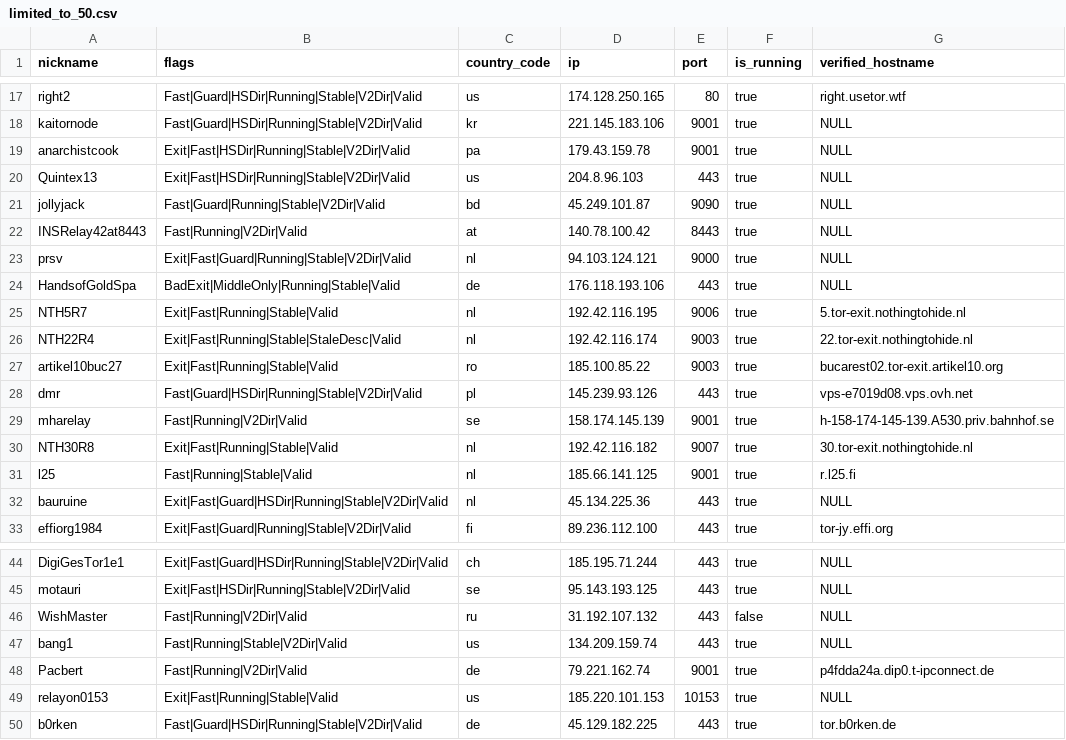
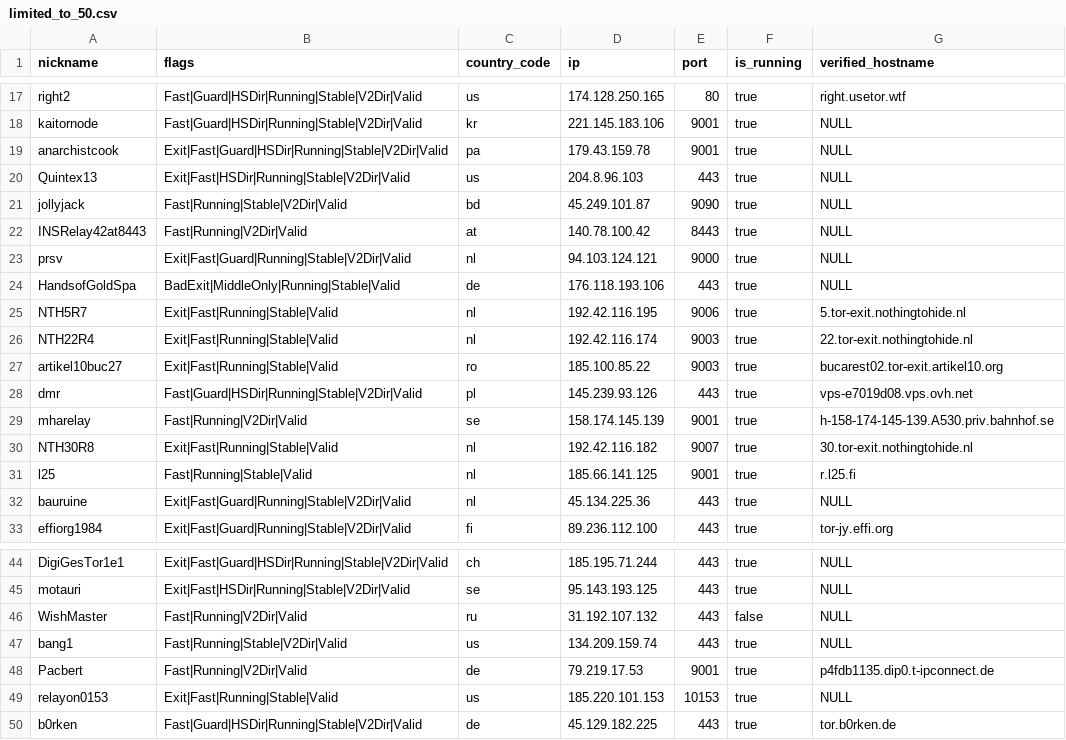
Before and after one commit to t-pol/123-test-abort, a CSV file: limited_to_50.csv, drawn as a sheet; only a part is shown, gaps mark what is left out.

```diff
--- a/limited_to_50.csv
+++ b/limited_to_50.csv
@@ -18,5 +18,5 @@
 "kaitornode","Fast|Guard|HSDir|Running|Stable|V2Dir|Valid","kr","221.145.183.106","9001",true,"NULL"
-"anarchistcook","Exit|Fast|HSDir|Running|Stable|V2Dir|Valid","pa","179.43.159.78","9001",true,"NULL"
+"anarchistcook","Exit|Fast|Guard|HSDir|Running|Stable|V2Dir|Valid","pa","179.43.159.78","9001",true,"NULL"
 "Quintex13","Exit|Fast|HSDir|Running|Stable|V2Dir|Valid","us","204.8.96.103","443",true,"NULL"
-"jollyjack","Fast|Guard|Running|Stable|V2Dir|Valid","bd","45.249.101.87","9090",true,"NULL"
+"jollyjack","Fast|Running|Stable|V2Dir|Valid","bd","45.249.101.87","9090",true,"NULL"
 "INSRelay42at8443","Fast|Running|V2Dir|Valid","at","140.78.100.42","8443",true,"NULL"
@@ -25,3 +25,3 @@
 "NTH5R7","Exit|Fast|Running|Stable|Valid","nl","192.42.116.195","9006",true,"5.tor-exit.nothingtohide.nl"
-"NTH22R4","Exit|Fast|Running|Stable|StaleDesc|Valid","nl","192.42.116.174","9003",true,"22.tor-exit.nothingtohide.nl"
+"NTH22R4","Exit|Fast|Running|Stable|Valid","nl","192.42.116.174","9003",true,"22.tor-exit.nothingtohide.nl"
 "artikel10buc27","Exit|Fast|Running|Stable|Valid","ro","185.100.85.22","9003",true,"bucarest02.tor-exit.artikel10.org"
@@ -31,3 +31,3 @@
 "l25","Fast|Running|Stable|Valid","nl","185.66.141.125","9001",true,"r.l25.fi"
-"bauruine","Exit|Fast|Guard|HSDir|Running|Stable|V2Dir|Valid","nl","45.134.225.36","443",true,"NULL"
+"bauruine","Exit|Fast|Guard|Running|Stable|V2Dir|Valid","nl","45.134.225.36","443",true,"NULL"
 "effiorg1984","Exit|Fast|Guard|Running|Stable|V2Dir|Valid","fi","89.236.112.100","443",true,"tor-jy.effi.org"
@@ -47,3 +47,3 @@
 "bang1","Fast|Running|Stable|V2Dir|Valid","us","134.209.159.74","443",true,"NULL"
-"Pacbert","Fast|Running|V2Dir|Valid","de","79.221.162.74","9001",true,"p4fdda24a.dip0.t-ipconnect.de"
+"Pacbert","Fast|Running|V2Dir|Valid","de","79.219.17.53","9001",true,"p4fdb1135.dip0.t-ipconnect.de"
 "relayon0153","Exit|Fast|Running|Stable|Valid","us","185.220.101.153","10153",true,"NULL"
```
Also changed, not shown: tor_feed.csv, 1 other file.
